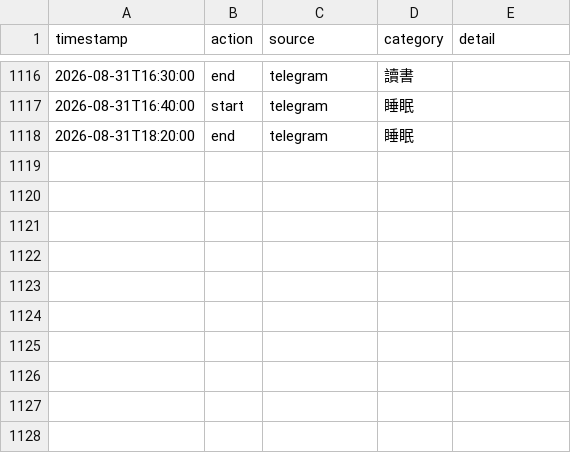
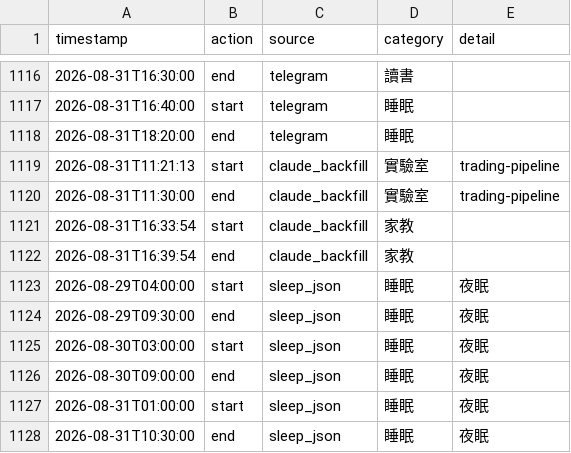
Before and after one commit to ssuyu0829/tt-f6a83b, a CSV file: data.csv, drawn as a sheet; only a part is shown, gaps mark what is left out.

Commit message:
sync 2026-09-01 05:05

```diff
--- a/data.csv
+++ b/data.csv
@@ -1118 +1118,11 @@ timestamp,action,source,category,detail
 2026-08-31T18:20:00,end,telegram,睡眠,
+2026-08-31T11:21:13,start,claude_backfill,實驗室,trading-pipeline
+2026-08-31T11:30:00,end,claude_backfill,實驗室,trading-pipeline
+2026-08-31T16:33:54,start,claude_backfill,家教,
+2026-08-31T16:39:54,end,claude_backfill,家教,
+2026-08-29T04:00:00,start,sleep_json,睡眠,夜眠
+2026-08-29T09:30:00,end,sleep_json,睡眠,夜眠
+2026-08-30T03:00:00,start,sleep_json,睡眠,夜眠
+2026-08-30T09:00:00,end,sleep_json,睡眠,夜眠
+2026-08-31T01:00:00,start,sleep_json,睡眠,夜眠
+2026-08-31T10:30:00,end,sleep_json,睡眠,夜眠
```
